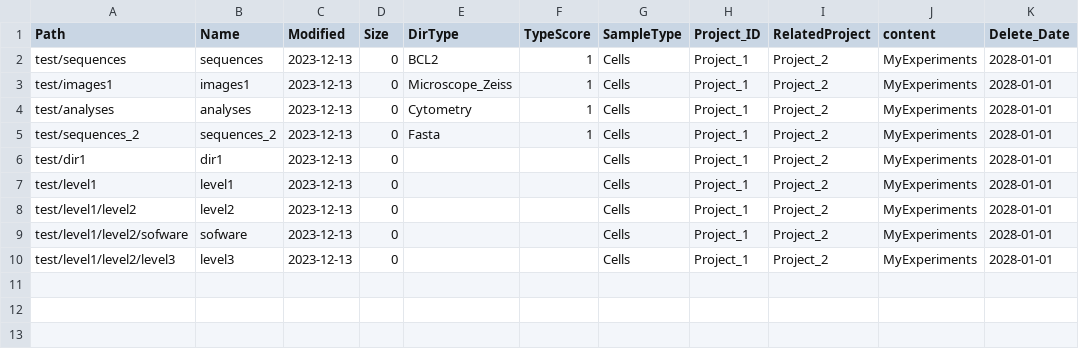
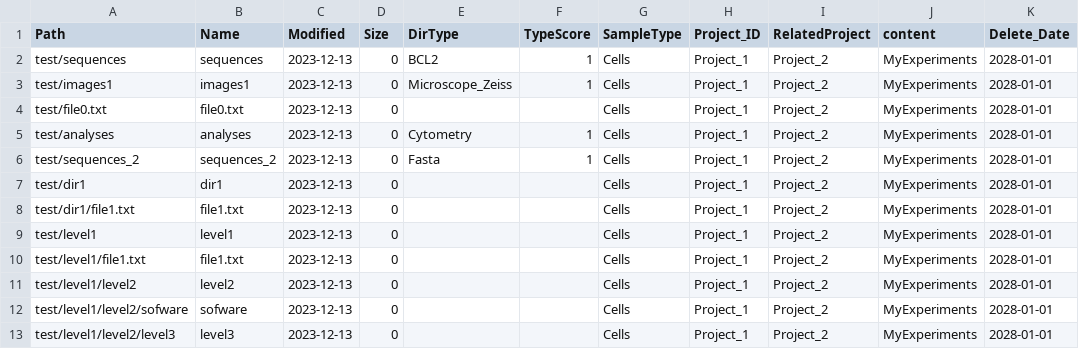
Before and after one commit to FredPont/Data_Lister, a CSV file: results/table.csv, drawn as a sheet; the diff names each change by its address in the sheet, - before the commit and + after, or states it on an @@ line.

```diff
--- a/results/table.csv
+++ b/results/table.csv
+row 4: test/file0.txt | file0.txt | 2023-12-13 | 0 |  |  | Cells | Project_1 | Project_2 | MyExperiments | 2028-01-01
+row 8: test/dir1/file1.txt | file1.txt | 2023-12-13 | 0 |  |  | Cells | Project_1 | Project_2 | MyExperiments | 2028-01-01
+row 10: test/level1/file1.txt | file1.txt | 2023-12-13 | 0 |  |  | Cells | Project_1 | Project_2 | MyExperiments | 2028-01-01
```
Also changed, not shown: 5 other files.
